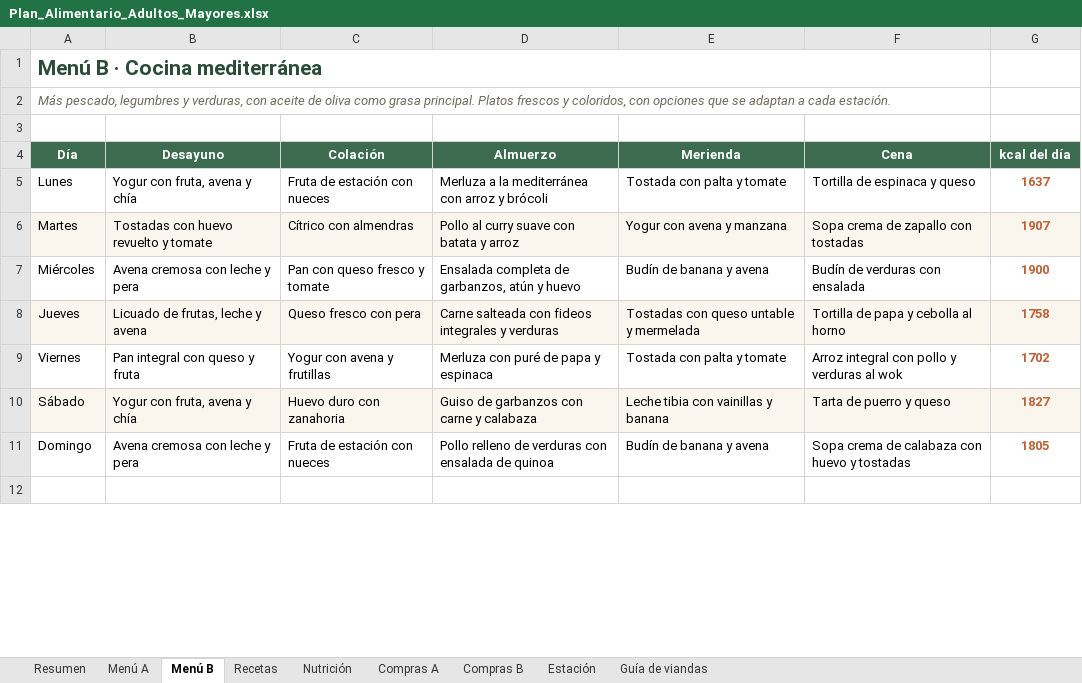
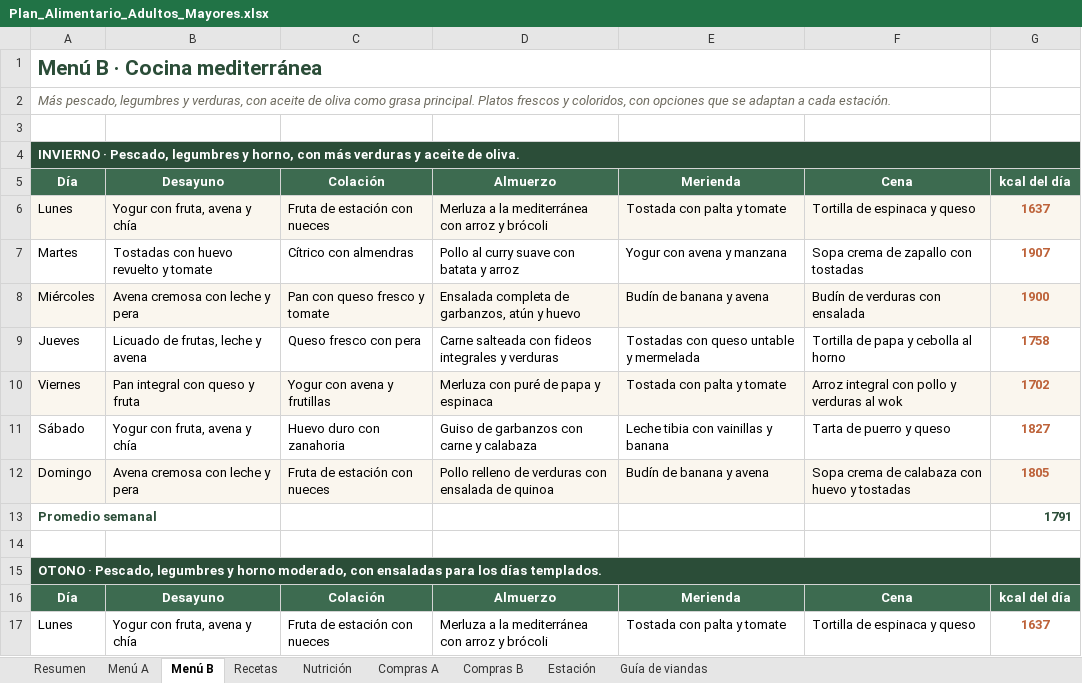
Before and after one commit to zelayanam/plan-viandas-personas-mayores, an Excel workbook: Plan_Alimentario_Adultos_Mayores.xlsx, sheet Menú B, drawn as a sheet; only a part is shown; values as stored, in another font and other column widths than the file's, no borders; addresses are those after the commit; the diff covers the shown part only; the diff names each change by its address in the sheet, - before the commit and + after, or states it on an @@ line.

Commit message:
Actualiza la planilla con las 8 semanas y elimina la version temporal

```diff
--- a/Plan_Alimentario_Adultos_Mayores.xlsx (sheet Menú B)
+++ b/Plan_Alimentario_Adultos_Mayores.xlsx (sheet Menú B)
+row 4: INVIERNO · Pescado, legumbres y horno, con más verduras y aceite de oliva.
-A6:G6 fill: none
+A6:G6 fill: #FAF6EE
-A7:G7 fill: #FAF6EE
+A7:G7 fill: none
-A8:G8 fill: none
+A8:G8 fill: #FAF6EE
-A9:G9 fill: #FAF6EE
+A9:G9 fill: none
-A10:G10 fill: none
+A10:G10 fill: #FAF6EE
-A11:G11 fill: #FAF6EE
+A11:G11 fill: none
-A12:G12 fill: none
+A12:G12 fill: #FAF6EE
+row 13: Promedio semanal |  |  |  |  |  | 1791
+row 15: OTONO · Pescado, legumbres y horno moderado, con ensaladas para los días templados.
+row 16: Día | Desayuno | Colación | Almuerzo | Merienda | Cena | kcal del día
+row 17: Lunes | Yogur con fruta, avena y chía | Fruta de estación con nueces | Merluza a la mediterránea con arroz y brócoli | Tostada con palta y tomate | Tortilla de espinaca y queso | 1637
```
Also changed, not shown: 28 added rows and 1 edited cell elsewhere in this sheet, sheet Nutrición, sheet Recetas, sheet Menú A, sheet Compras B, sheet Compras A, sheet Resumen, formulas that keep their value, 1 other file.
